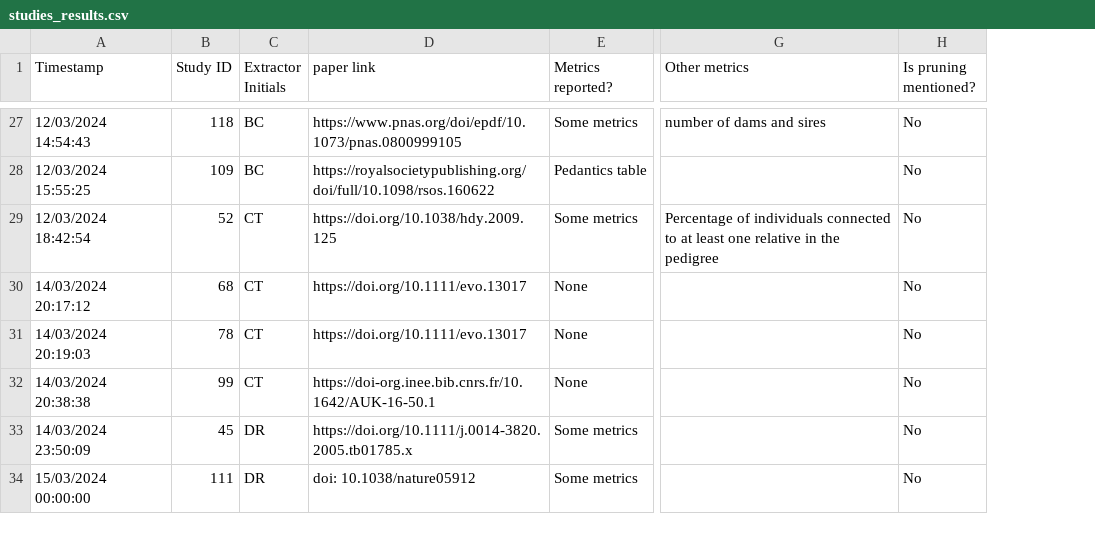
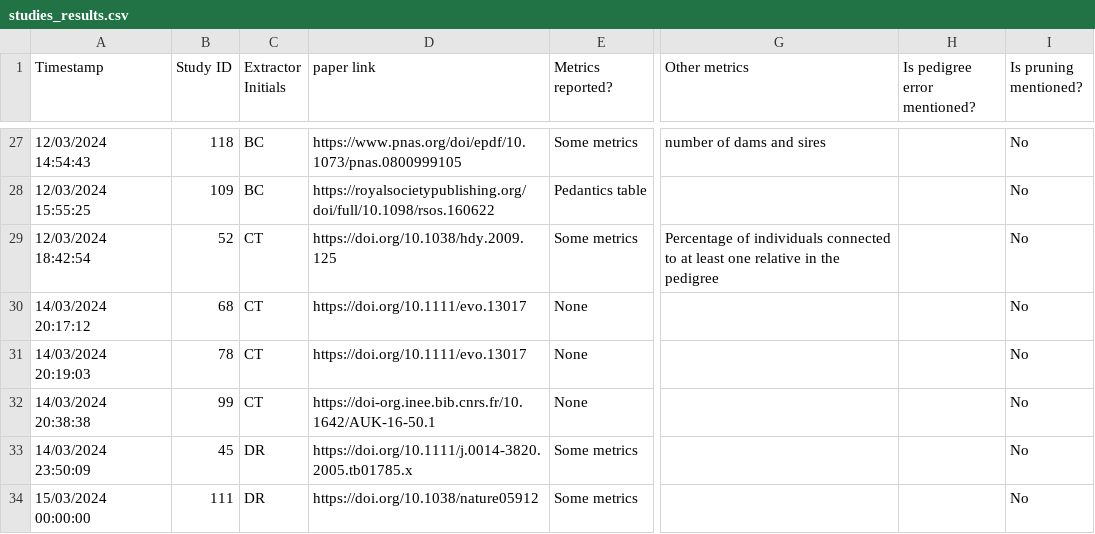
Before and after one commit to squidgroup/pedigree_metrics, a CSV file: Data/Raw/studies_results.csv, drawn as a sheet; only a part is shown, gaps mark what is left out; the diff covers the shown part only; the diff names each change by its address in the sheet, - before the commit and + after, or states it on an @@ line.

```diff
--- a/Data/Raw/studies_results.csv
+++ b/Data/Raw/studies_results.csv
+column H (Is pedigree error mentioned?), empty
-D34 (paper link): doi: 10.1038/nature05912
+D34 (paper link): https://doi.org/10.1038/nature05912
```
Also changed, not shown: 16 added rows and 3 edited cells elsewhere in this file, 6 other files.
